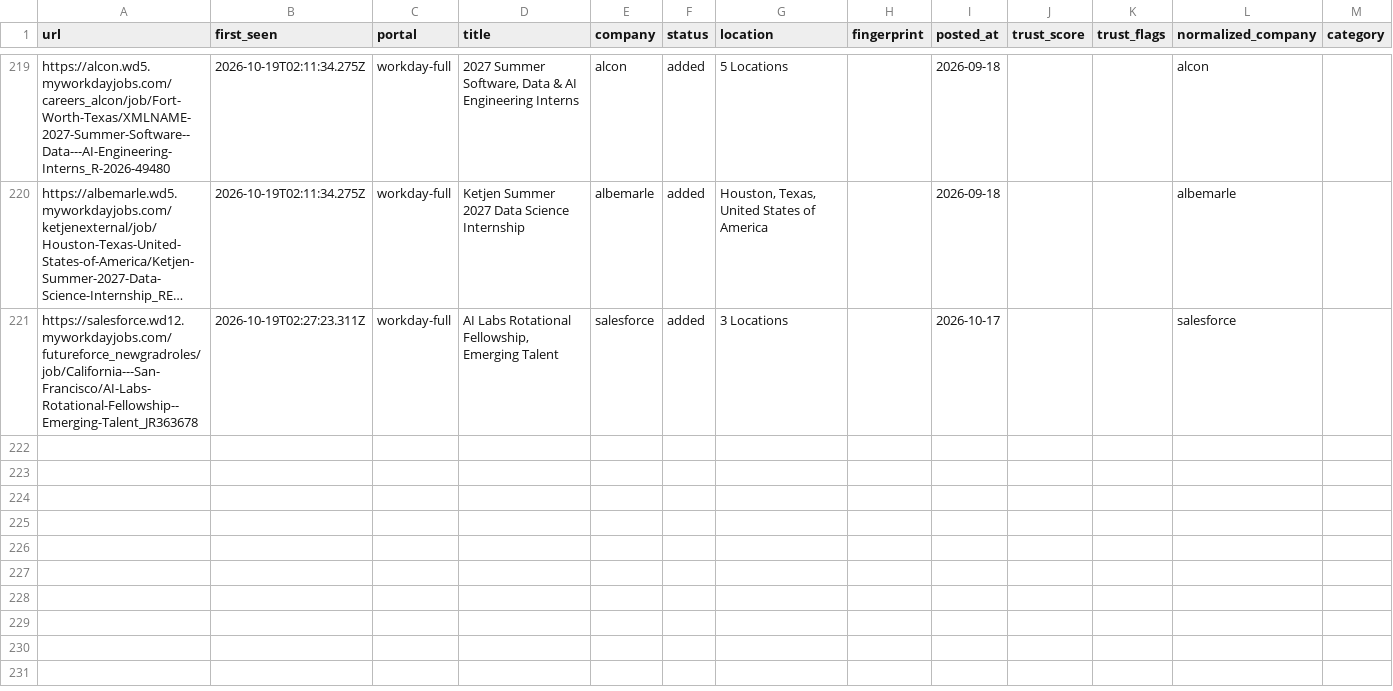
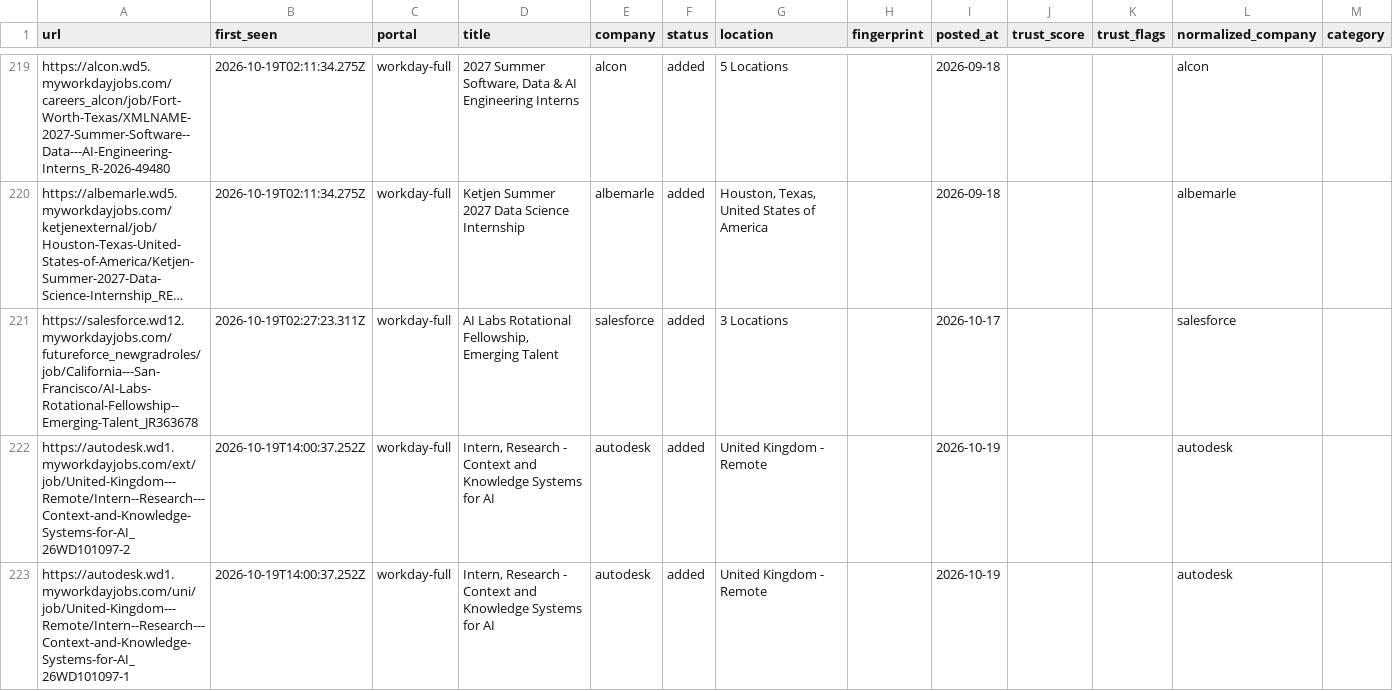
Before and after one commit to tanaymihani/intern-ops, a TSV file: data/scan-history-workday.tsv, drawn as a sheet; only a part is shown, gaps mark what is left out; long unchanged cells end in …; the diff names each change by its address in the sheet, - before the commit and + after, or states it on an @@ line.

```diff
--- a/data/scan-history-workday.tsv
+++ b/data/scan-history-workday.tsv
+row 222: https://autodesk.wd1.myworkdayjobs.com/ext/job/United-Kingdom---Remote/Intern--Research---Context-and-Knowledge-Systems-for-AI_26WD101097-2 | 2026-10-19T14:00:37.252Z | workday-full | Intern, Research - Context and Knowledge Systems for AI | autodesk | added | United Kingdom - Remote |  | 2026-10-19 |  |  | autodesk
+row 223: https://autodesk.wd1.myworkdayjobs.com/uni/job/United-Kingdom---Remote/Intern--Research---Context-and-Knowledge-Systems-for-AI_26WD101097-1 | 2026-10-19T14:00:37.252Z | workday-full | Intern, Research - Context and Knowledge Systems for AI | autodesk | added | United Kingdom - Remote |  | 2026-10-19 |  |  | autodesk
```
Also changed, not shown: 5 other files.
